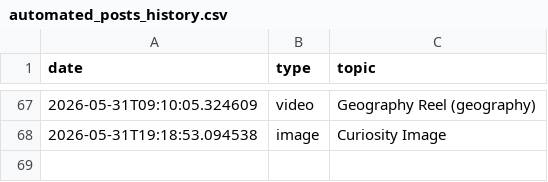
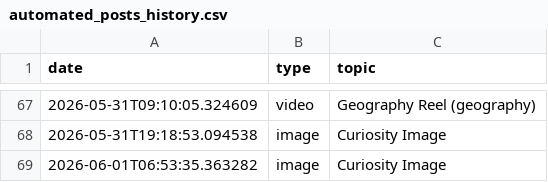
Before and after one commit to enigmaiq6-creator/Blowyourmind, a CSV file: flows/image_content_generator/out_short/automated_posts_history.csv, drawn as a sheet; only a part is shown, gaps mark what is left out.

```diff
--- a/flows/image_content_generator/out_short/automated_posts_history.csv
+++ b/flows/image_content_generator/out_short/automated_posts_history.csv
@@ -68 +68,2 @@ date,type,topic
 2026-05-31T19:18:53.094538,image,Curiosity Image
+2026-06-01T06:53:35.363282,image,Curiosity Image
```
Also changed, not shown: flows/image_content_generator/out_short/ideas_tracking.csv.
